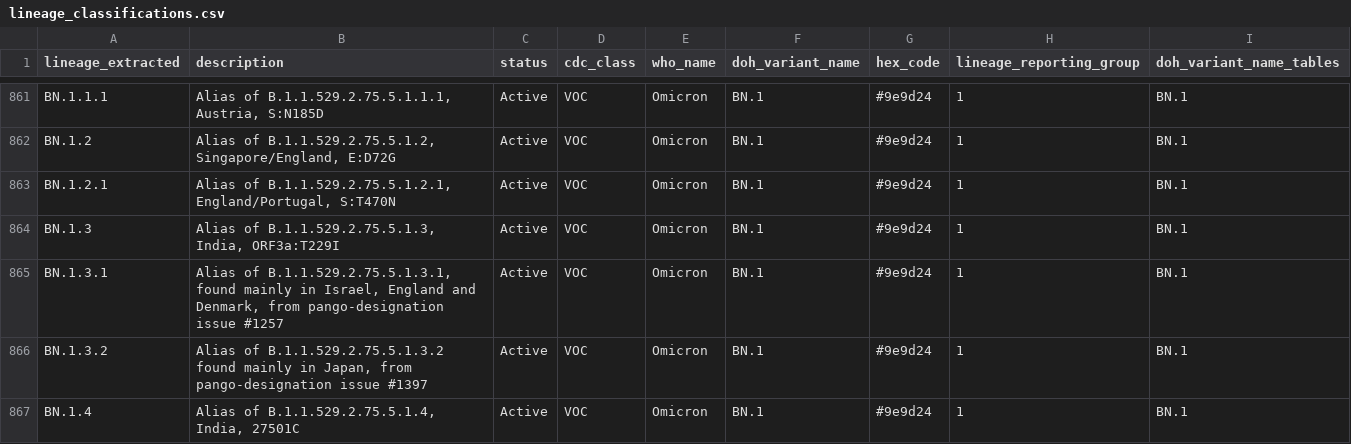
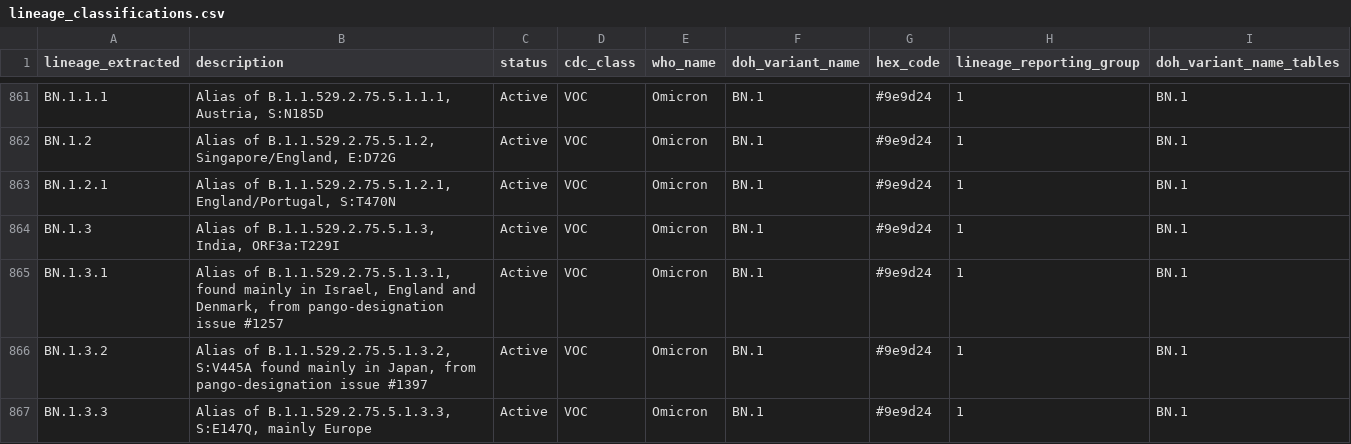
Before and after one commit to northwest-pgcoe/lineage_classifications, a CSV file: lineage_classifications.csv, drawn as a sheet; only a part is shown, gaps mark what is left out; the shorter side is filled out with more unchanged rows; the diff covers the shown part only.

```diff
--- a/lineage_classifications.csv
+++ b/lineage_classifications.csv
@@ -865,2 +865,3 @@
 "BN.1.3.1","Alias of B.1.1.529.2.75.5.1.3.1, found mainly in Israel, England and Denmark, from pango-designation issue #1257","Active","VOC","Omicron","BN.1","#9e9d24",1,"BN.1"
-"BN.1.3.2","Alias of B.1.1.529.2.75.5.1.3.2 found mainly in Japan, from pango-designation issue #1397","Active","VOC","Omicron","BN.1","#9e9d24",1,"BN.1"
+"BN.1.3.2","Alias of B.1.1.529.2.75.5.1.3.2, S:V445A found mainly in Japan, from pango-designation issue #1397","Active","VOC","Omicron","BN.1","#9e9d24",1,"BN.1"
+"BN.1.3.3","Alias of B.1.1.529.2.75.5.1.3.3, S:E147Q, mainly Europe","Active","VOC","Omicron","BN.1","#9e9d24",1,"BN.1"
```
Also changed, not shown: 16 added rows and 1 edited cell elsewhere in this file.
